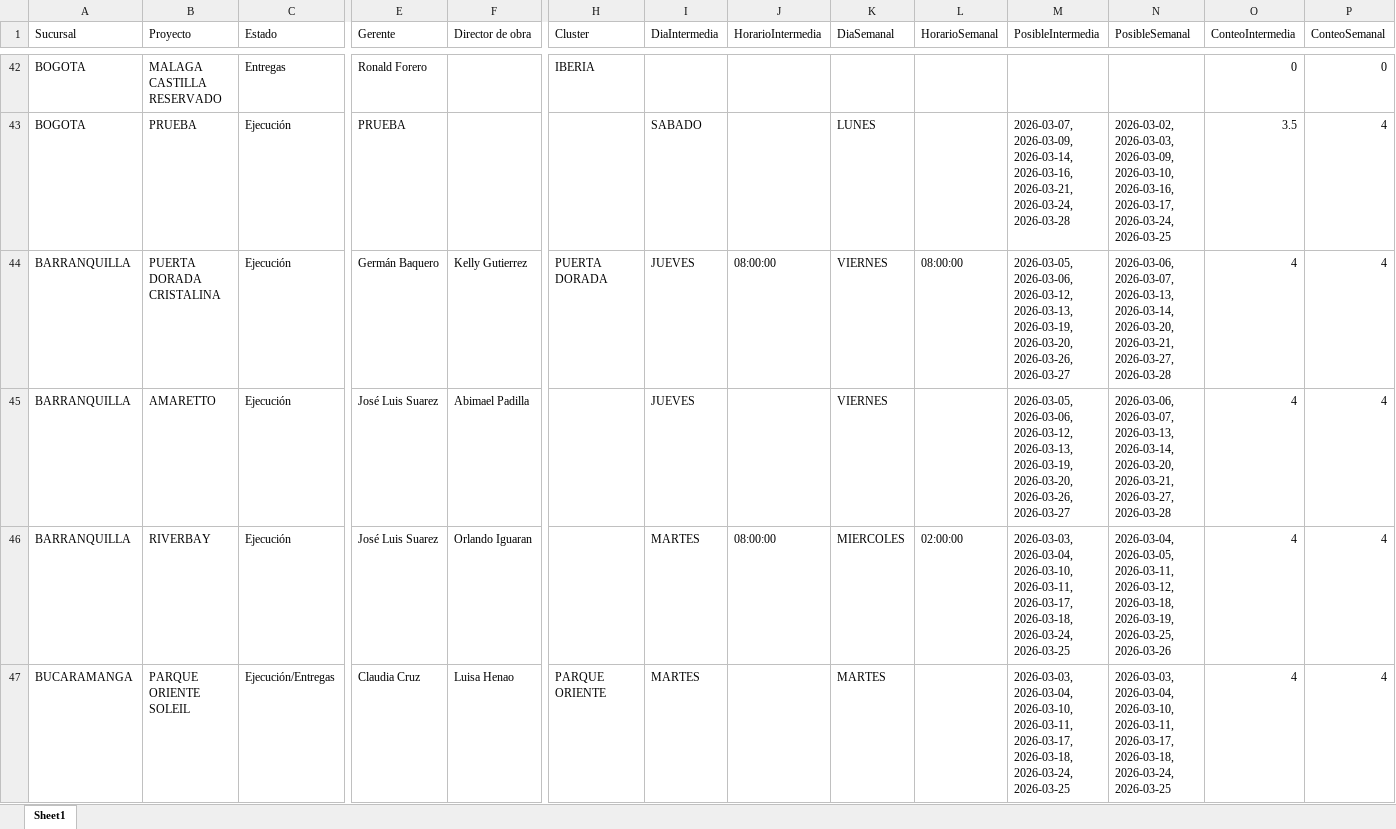
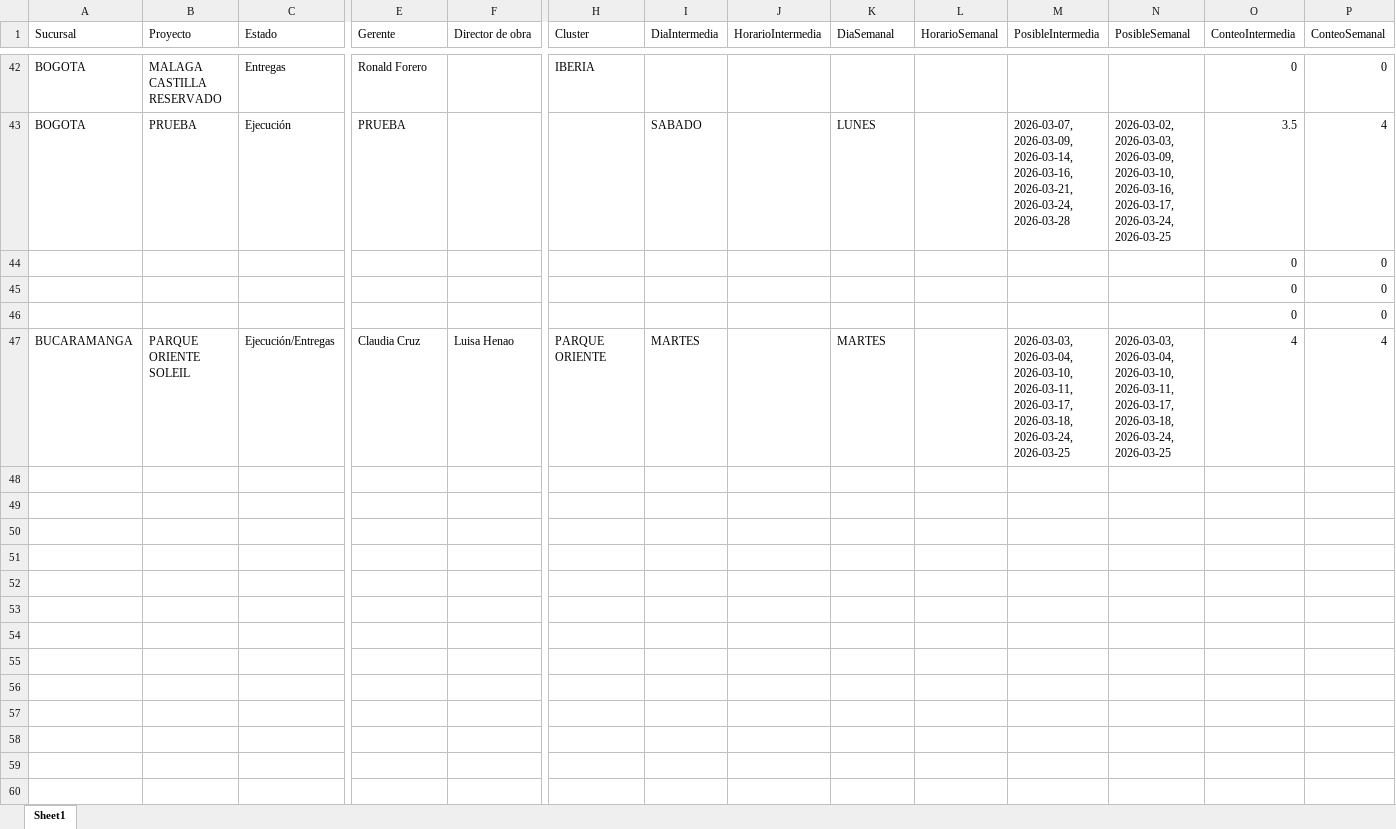
Before and after one commit to leanmarval-ui/CumplimientoActasBogota, an Excel workbook: output/calendario_comparado.xlsx, sheet Sheet1, drawn as a sheet; only a part is shown, gaps mark what is left out; values as stored, in another font and other column widths than the file's, no borders; removed rows and columns are numbered as before the commit, all else as after; rows hold the shown columns only; the diff names each change by its address in the sheet, - before the commit and + after, or states it on an @@ line.

```diff
--- a/output/calendario_comparado.xlsx (sheet Sheet1)
+++ b/output/calendario_comparado.xlsx (sheet Sheet1)
-row 44: BARRANQUILLA | PUERTA DORADA CRISTALINA | Ejecución | Germán Baquero | Kelly Gutierrez | PUERTA DORADA | JUEVES | 08:00:00 | VIERNES | 08:00:00 | 2026-03-05, 2026-03-06, 2026-03-12, 2026-03-13, 2026-03-19, 2026-03-20, 2026-03-26, 2026-03-27 | 2026-03-06, 2026-03-07, 2026-03-13, 2026-03-14, 2026-03-20, 2026-03-21, 2026-03-27, 2026-03-28 | 4 | 4
-row 45: BARRANQUILLA | AMARETTO | Ejecución | José Luis Suarez | Abimael Padilla |  | JUEVES |  | VIERNES |  | 2026-03-05, 2026-03-06, 2026-03-12, 2026-03-13, 2026-03-19, 2026-03-20, 2026-03-26, 2026-03-27 | 2026-03-06, 2026-03-07, 2026-03-13, 2026-03-14, 2026-03-20, 2026-03-21, 2026-03-27, 2026-03-28 | 4 | 4
-row 46: BARRANQUILLA | RIVERBAY | Ejecución | José Luis Suarez | Orlando Iguaran |  | MARTES | 08:00:00 | MIERCOLES | 02:00:00 | 2026-03-03, 2026-03-04, 2026-03-10, 2026-03-11, 2026-03-17, 2026-03-18, 2026-03-24, 2026-03-25 | 2026-03-04, 2026-03-05, 2026-03-11, 2026-03-12, 2026-03-18, 2026-03-19, 2026-03-25, 2026-03-26 | 4 | 4
+row 44:  |  |  |  |  |  |  |  |  |  |  |  | 0 | 0
+row 45:  |  |  |  |  |  |  |  |  |  |  |  | 0 | 0
+row 46:  |  |  |  |  |  |  |  |  |  |  |  | 0 | 0
```
Also changed, not shown: output/calendario_real.xlsx, output/calendario_teorico.xlsx, 4 other files.
